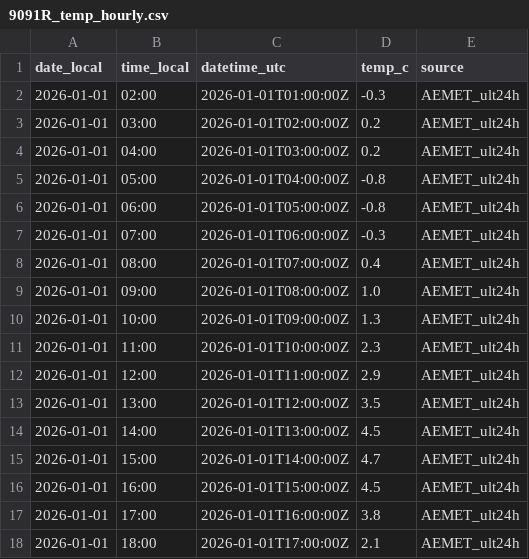
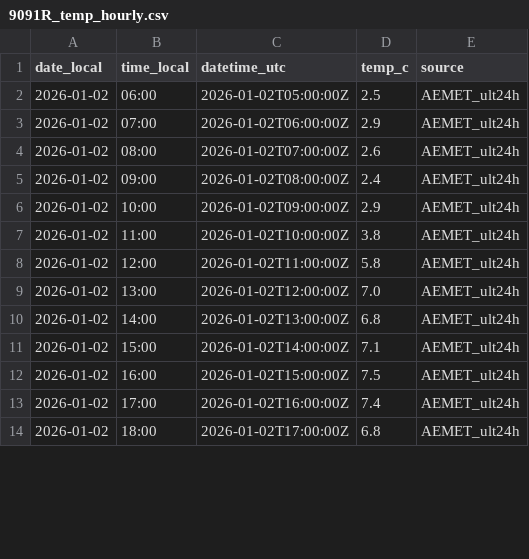
Before and after one commit to artcymap-ctrl/CALEFACCION, a CSV file: docs/data/9091R_temp_hourly.csv, drawn as a sheet; only a part is shown; the diff covers the shown part only.

```diff
--- a/docs/data/9091R_temp_hourly.csv
+++ b/docs/data/9091R_temp_hourly.csv
@@ -1,18 +1,14 @@
 date_local,time_local,datetime_utc,temp_c,source
-2026-01-01,02:00,2026-01-01T01:00:00Z,-0.3,AEMET_ult24h
-2026-01-01,03:00,2026-01-01T02:00:00Z,0.2,AEMET_ult24h
-2026-01-01,04:00,2026-01-01T03:00:00Z,0.2,AEMET_ult24h
-2026-01-01,05:00,2026-01-01T04:00:00Z,-0.8,AEMET_ult24h
-2026-01-01,06:00,2026-01-01T05:00:00Z,-0.8,AEMET_ult24h
-2026-01-01,07:00,2026-01-01T06:00:00Z,-0.3,AEMET_ult24h
-2026-01-01,08:00,2026-01-01T07:00:00Z,0.4,AEMET_ult24h
-2026-01-01,09:00,2026-01-01T08:00:00Z,1.0,AEMET_ult24h
-2026-01-01,10:00,2026-01-01T09:00:00Z,1.3,AEMET_ult24h
-2026-01-01,11:00,2026-01-01T10:00:00Z,2.3,AEMET_ult24h
-2026-01-01,12:00,2026-01-01T11:00:00Z,2.9,AEMET_ult24h
-2026-01-01,13:00,2026-01-01T12:00:00Z,3.5,AEMET_ult24h
-2026-01-01,14:00,2026-01-01T13:00:00Z,4.5,AEMET_ult24h
-2026-01-01,15:00,2026-01-01T14:00:00Z,4.7,AEMET_ult24h
-2026-01-01,16:00,2026-01-01T15:00:00Z,4.5,AEMET_ult24h
-2026-01-01,17:00,2026-01-01T16:00:00Z,3.8,AEMET_ult24h
-2026-01-01,18:00,2026-01-01T17:00:00Z,2.1,AEMET_ult24h
+2026-01-02,06:00,2026-01-02T05:00:00Z,2.5,AEMET_ult24h
+2026-01-02,07:00,2026-01-02T06:00:00Z,2.9,AEMET_ult24h
+2026-01-02,08:00,2026-01-02T07:00:00Z,2.6,AEMET_ult24h
+2026-01-02,09:00,2026-01-02T08:00:00Z,2.4,AEMET_ult24h
+2026-01-02,10:00,2026-01-02T09:00:00Z,2.9,AEMET_ult24h
+2026-01-02,11:00,2026-01-02T10:00:00Z,3.8,AEMET_ult24h
+2026-01-02,12:00,2026-01-02T11:00:00Z,5.8,AEMET_ult24h
+2026-01-02,13:00,2026-01-02T12:00:00Z,7.0,AEMET_ult24h
+2026-01-02,14:00,2026-01-02T13:00:00Z,6.8,AEMET_ult24h
+2026-01-02,15:00,2026-01-02T14:00:00Z,7.1,AEMET_ult24h
+2026-01-02,16:00,2026-01-02T15:00:00Z,7.5,AEMET_ult24h
+2026-01-02,17:00,2026-01-02T16:00:00Z,7.4,AEMET_ult24h
+2026-01-02,18:00,2026-01-02T17:00:00Z,6.8,AEMET_ult24h
```
Also changed, not shown: 4 added rows and 21 edited cells elsewhere in this file, docs/data/9091R_temp_history.csv.
